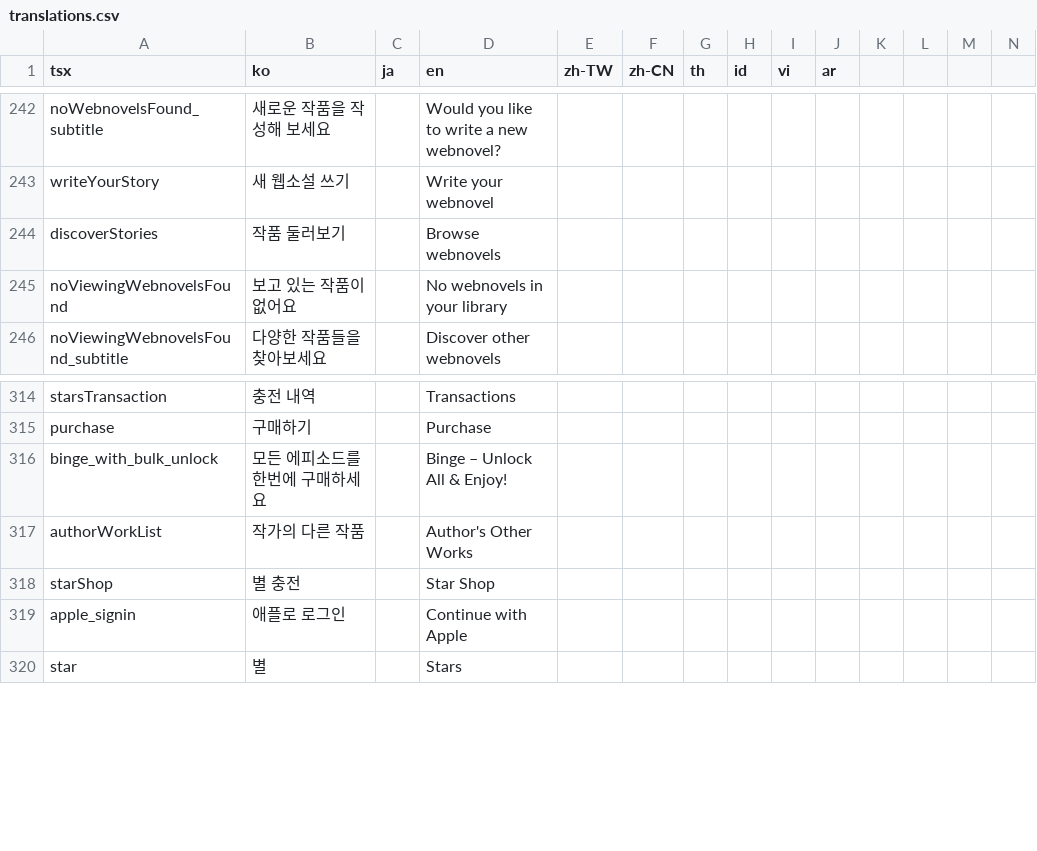
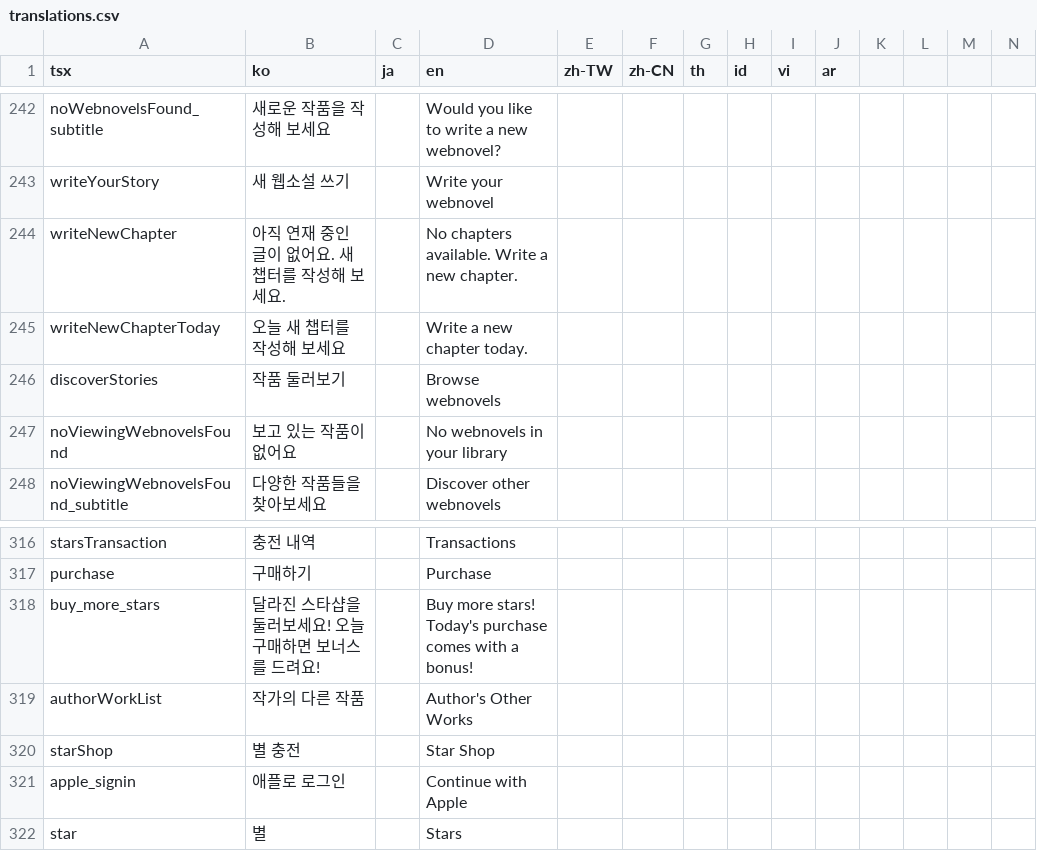
Before and after one commit to rafi-isakh/animation-studio, a CSV file: public/translations.csv, drawn as a sheet; only a part is shown, gaps mark what is left out; removed rows and columns are numbered as before the commit, all else as after; rows hold the shown columns only; the diff names each change by its address in the sheet, - before the commit and + after, or states it on an @@ line.

Commit message:
refactor: add a new chapter button and improve CSS styling.

```diff
--- a/public/translations.csv
+++ b/public/translations.csv
+row 244: writeNewChapter | 아직 연재 중인 글이 없어요. 새 챕터를 작성해 보세요. |  | No chapters available. Write a new chapter.
+row 245: writeNewChapterToday | 오늘 새 챕터를 작성해 보세요 |  | Write a new chapter today.
-row 316: binge_with_bulk_unlock | 모든 에피소드를 한번에 구매하세요 |  | Binge – Unlock All & Enjoy!
+row 318: buy_more_stars | 달라진 스타샵을 둘러보세요! 오늘 구매하면 보너스를 드려요! |  | Buy more stars! Today's purchase comes with a bonus!
```
Also changed, not shown: 4 other files.
